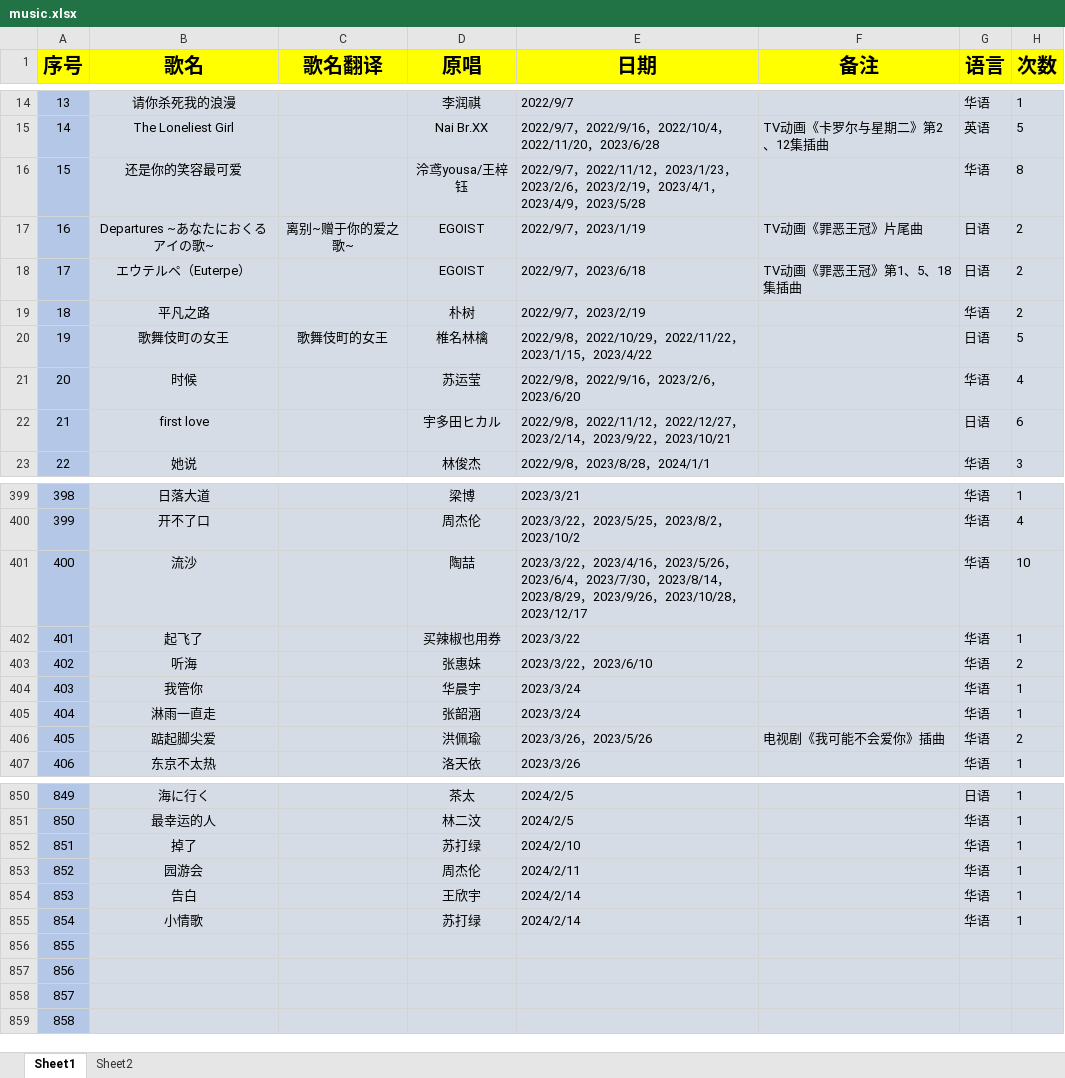
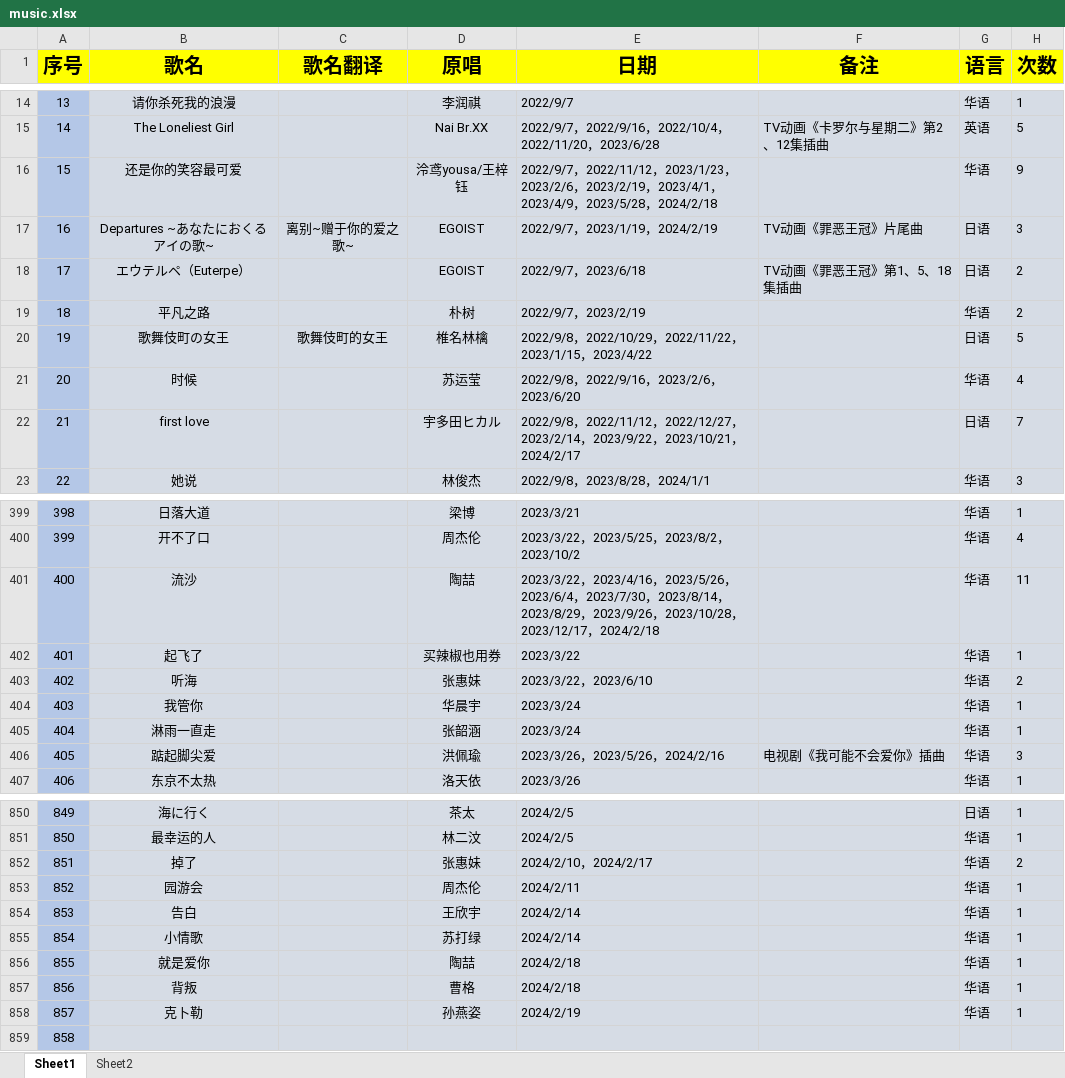
Before and after one commit to starsJuly/sui-song-list, an Excel workbook: scripts/music.xlsx, sheet Sheet1, drawn as a sheet; only a part is shown, gaps mark what is left out; values as stored, in another font and other column widths than the file's, no borders; the diff covers the shown part only; the diff names each change by its address in the sheet, - before the commit and + after, or states it on an @@ line.

Commit message:
更新歌单
更新歌单

```diff
--- a/scripts/music.xlsx (sheet Sheet1)
+++ b/scripts/music.xlsx (sheet Sheet1)
-E16 (日期): …，2023/5/28
+E16 (日期): …，2023/5/28，2024/2/18
-H16 (次数): 8
+H16 (次数): 9
-E17 (日期): 2022/9/7，2023/1/19
+E17 (日期): 2022/9/7，2023/1/19，2024/2/19
-H17 (次数): 2
+H17 (次数): 3
-E22 (日期): …，2023/10/21
+E22 (日期): …，2023/10/21，2024/2/17
-H22 (次数): 6
+H22 (次数): 7
-E401 (日期): …，2023/12/17
+E401 (日期): …，2023/12/17，2024/2/18
-H401 (次数): 10
+H401 (次数): 11
-E406 (日期): 2023/3/26，2023/5/26
+E406 (日期): 2023/3/26，2023/5/26，2024/2/16
-H406 (次数): 2
+H406 (次数): 3
-D852 (原唱): 苏打绿
+D852 (原唱): 张惠妹
-E852 (日期): 2024/2/10
+E852 (日期): 2024/2/10，2024/2/17
-H852 (次数): 1
+H852 (次数): 2
-B856 (歌名): (empty)
+B856 (歌名): 就是爱你
-D856 (原唱): (empty)
+D856 (原唱): 陶喆
-E856:E857 (日期): (empty)
+E856:E857 (日期): 2024/2/18
-G856:G858 (语言): (empty)
+G856:G858 (语言): 华语
-H856:H858 (次数): (empty)
+H856:H858 (次数): 1
-B857 (歌名): (empty)
+B857 (歌名): 背叛
-D857 (原唱): (empty)
+D857 (原唱): 曹格
-B858 (歌名): (empty)
+B858 (歌名): 克卜勒
-D858 (原唱): (empty)
+D858 (原唱): 孙燕姿
-E858 (日期): (empty)
+E858 (日期): 2024/2/19
```
Also changed, not shown: 37 edited cells elsewhere in this sheet.
